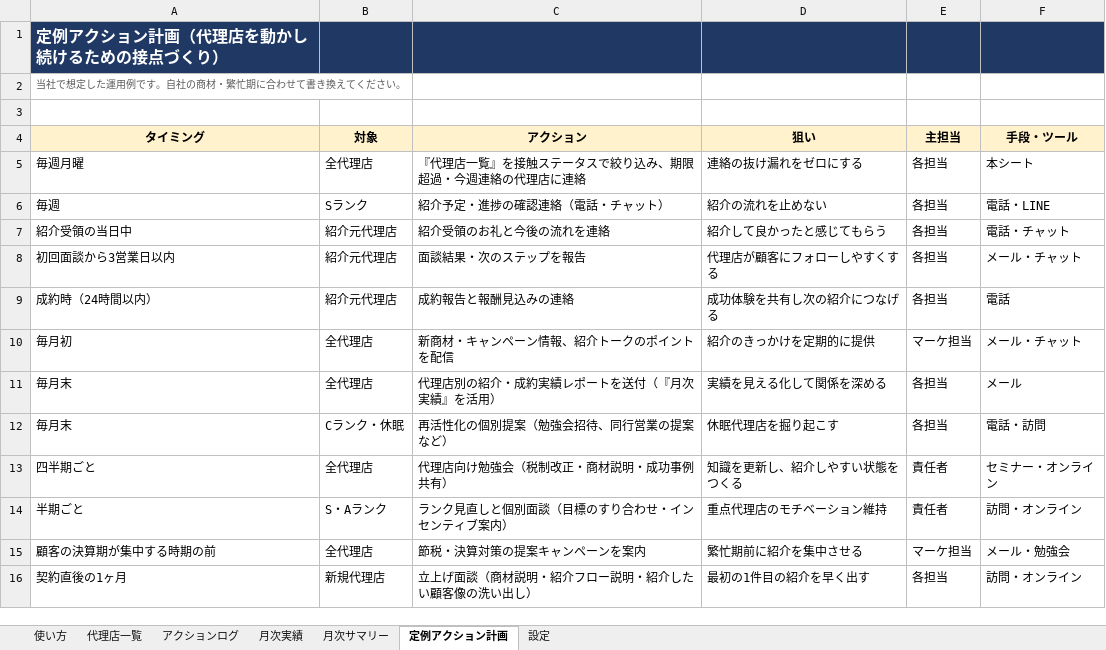
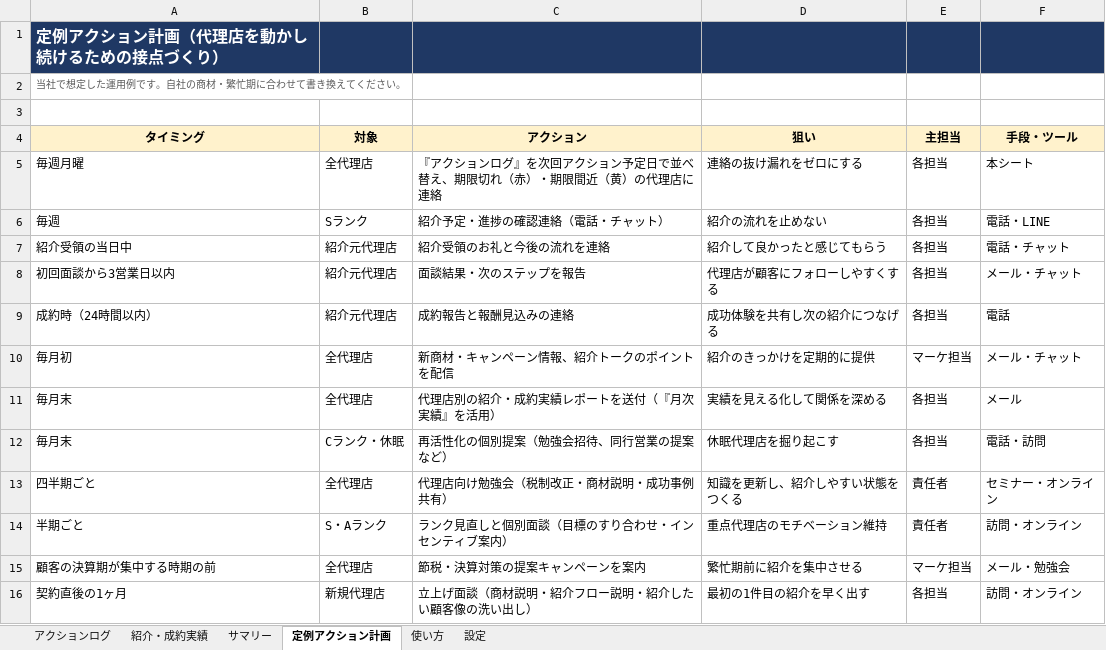
Before and after one commit to hisafuminakamurarp-lab/tj-manual, an Excel workbook: 代理店アクション管理シート.xlsx, sheet 定例アクション計画, drawn as a sheet; values as stored, in another font and other column widths than the file's, no borders; the diff names each change by its address in the sheet, - before the commit and + after, or states it on an @@ line.

```diff
--- a/代理店アクション管理シート.xlsx (sheet 定例アクション計画)
+++ b/代理店アクション管理シート.xlsx (sheet 定例アクション計画)
-sheet tab: 代理店一覧
+sheet tab: 紹介・成約実績
-sheet tab: 月次実績
-sheet tab: 月次サマリー
+sheet tab: サマリー
@@ sheet tab order changed: アクションログ | 紹介・成約実績 | サマリー | 定例アクション計画 | 使い方 | 設定 @@
-C5 (アクション): 『代理店一覧』を接触ステータスで絞り込み、期限超過・今週連絡の代理店に連絡
+C5 (アクション): 『アクションログ』を次回アクション予定日で並べ替え、期限切れ（赤）・期限間近（黄）の代理店に連絡
```
Also changed, not shown: sheet アクションログ, sheet 紹介・成約実績, sheet 使い方, sheet 設定, charts or pictures.
